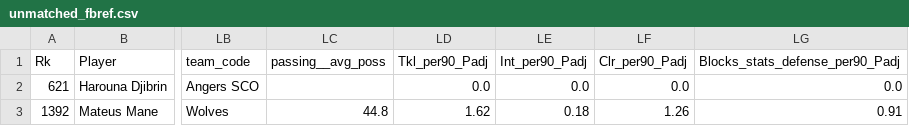
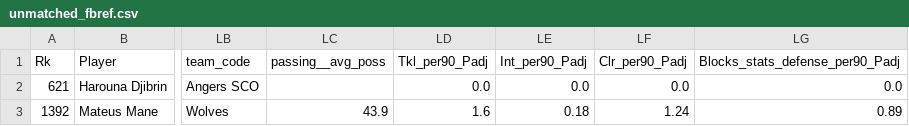
Before and after one commit to football-labs/Fotball-labs, a CSV file: data/player/unmatched_fbref.csv, drawn as a sheet; only a part is shown, gaps mark what is left out; the diff names each change by its address in the sheet, - before the commit and + after, or states it on an @@ line.

```diff
--- a/data/player/unmatched_fbref.csv
+++ b/data/player/unmatched_fbref.csv
-LC3 (passing__avg_poss): 44.8
+LC3 (passing__avg_poss): 43.9
-LD3 (Tkl_per90_Padj): 1.62
+LD3 (Tkl_per90_Padj): 1.6
-LF3 (Clr_per90_Padj): 1.26
+LF3 (Clr_per90_Padj): 1.24
-LG3 (Blocks_stats_defense_per90_Padj): 0.91
+LG3 (Blocks_stats_defense_per90_Padj): 0.89
```
Also changed, not shown: 1 other file.
